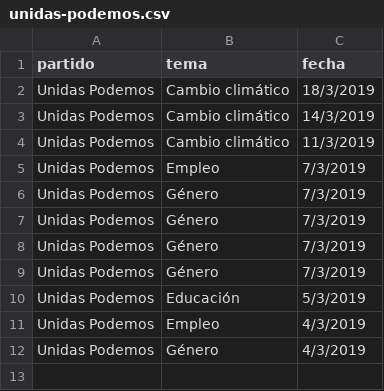
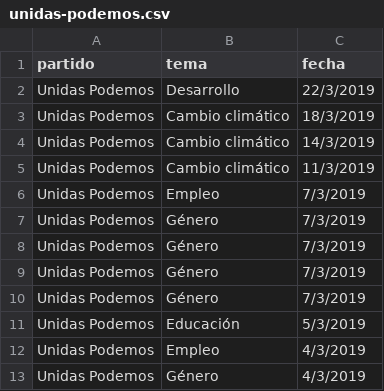
Before and after one commit to bislai/lab, a CSV file: poletika/partidos/unidas-podemos/unidas-podemos.csv, drawn as a sheet; the diff names each change by its address in the sheet, - before the commit and + after, or states it on an @@ line.

```diff
--- a/poletika/partidos/unidas-podemos/unidas-podemos.csv
+++ b/poletika/partidos/unidas-podemos/unidas-podemos.csv
+row 2: Unidas Podemos | Desarrollo | 22/3/2019
```
Also changed, not shown: poletika/partidos/ciudadanos/ciudadanos.csv, 13 other files.
